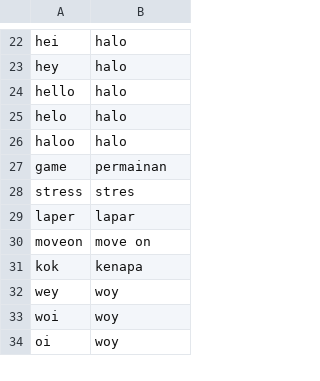
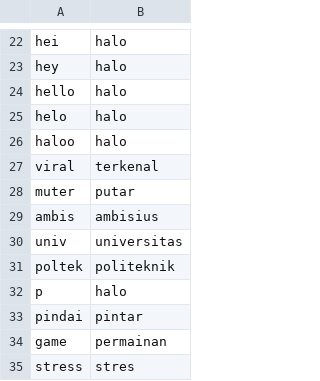
Before and after one commit to divakrishnam/mr-java-sot-botch, a CSV file: daftar-slang-bahasa-indonesia.csv, drawn as a sheet; only a part is shown, gaps mark what is left out; the shorter side is filled out with more unchanged rows.

Commit message:
update

```diff
--- a/daftar-slang-bahasa-indonesia.csv
+++ b/daftar-slang-bahasa-indonesia.csv
@@ -26,2 +26,9 @@ helo,halo
 haloo,halo
+viral,terkenal
+muter,putar
+ambis,ambisius
+univ,universitas
+poltek,politeknik
+p,halo,
+pindai,pintar
 game,permainan
```
